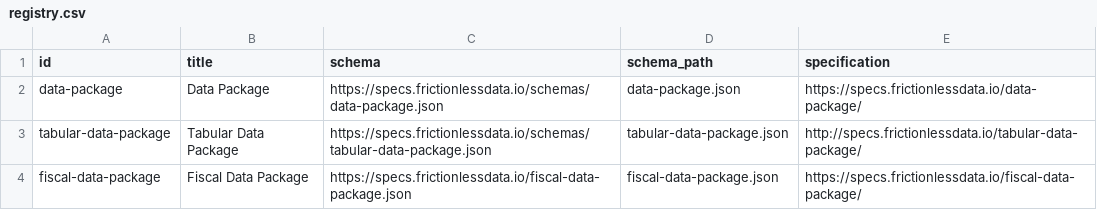
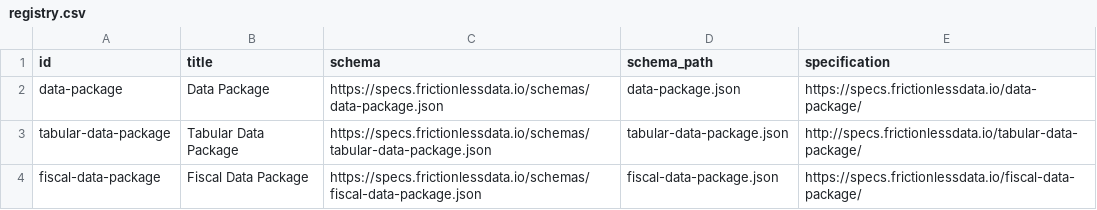
Before and after one commit to frictionlessdata/datapackage, a CSV file: sources/registry.csv, drawn as a sheet.

Commit message:
fix the link to the fiscal-data-package schema in the registry

```diff
--- a/sources/registry.csv
+++ b/sources/registry.csv
@@ -3,2 +3,2 @@ data-package,Data Package,https://specs.frictionlessdata.io/schemas/data-package
 tabular-data-package,Tabular Data Package,https://specs.frictionlessdata.io/schemas/tabular-data-package.json,tabular-data-package.json,http://specs.frictionlessdata.io/tabular-data-package/
-fiscal-data-package,Fiscal Data Package,https://specs.frictionlessdata.io/fiscal-data-package.json,fiscal-data-package.json,https://specs.frictionlessdata.io/fiscal-data-package/
+fiscal-data-package,Fiscal Data Package,https://specs.frictionlessdata.io/schemas/fiscal-data-package.json,fiscal-data-package.json,https://specs.frictionlessdata.io/fiscal-data-package/
```
